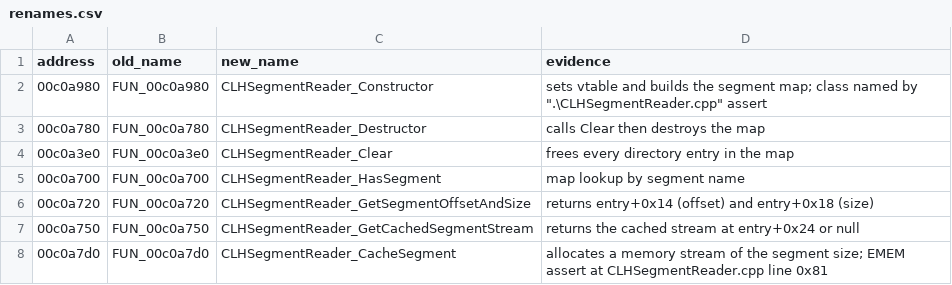
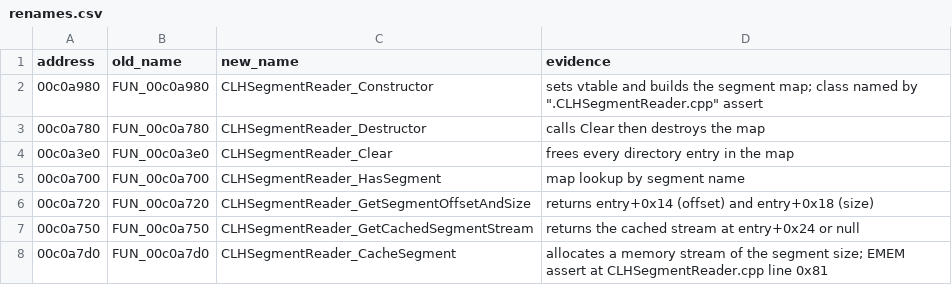
Before and after one commit to best4bond/OpenTheMoviesGame, a CSV file: renames.csv, drawn as a sheet; only a part is shown; the diff covers the shown part only.

```diff
--- a/renames.csv
+++ b/renames.csv
@@ -1,3 +1,3 @@
 address,old_name,new_name,evidence
-00c0a980,FUN_00c0a980,CLHSegmentReader_Constructor,sets vtable and builds the segment map; class named by ".\CLHSegmentReader.cpp" assert
+00c0a980,FUN_00c0a980,CLHSegmentReader_Constructor,"sets vtable and builds the segment map; class named by "".CLHSegmentReader.cpp"" assert"
 00c0a780,FUN_00c0a780,CLHSegmentReader_Destructor,calls Clear then destroys the map
```
Also changed, not shown: 33 added rows elsewhere in this file, 16 other files.
